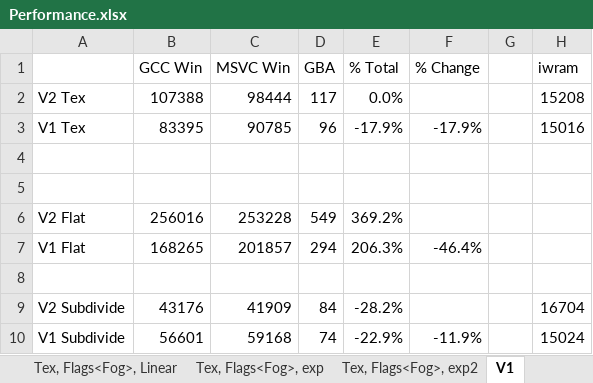
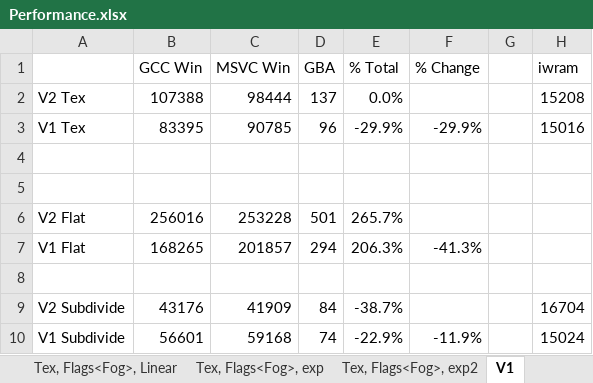
Before and after one commit to doomhack/Potato3d, an Excel workbook: P3DBenchmark/Performance.xlsx, sheet V1, drawn as a sheet; values as stored, in another font and other column widths than the file's, no borders; the diff names each change by its address in the sheet, - before the commit and + after, or states it on an @@ line.

```diff
--- a/P3DBenchmark/Performance.xlsx (sheet V1)
+++ b/P3DBenchmark/Performance.xlsx (sheet V1)
-D2 (GBA): 117
+D2 (GBA): 137
-E3 (% Total): -17.9%
+E3 (% Total): -29.9%
-F3 (% Change): -17.9%
+F3 (% Change): -29.9%
-D6 (GBA): 549
+D6 (GBA): 501
-E6 (% Total): 369.2%
+E6 (% Total): 265.7%
-F7 (% Change): -46.4%
+F7 (% Change): -41.3%
-E9 (% Total): -28.2%
+E9 (% Total): -38.7%
```
Also changed, not shown: sheet Tex, Flags<0>, sheet Flat, Flags<0>, 39 other files.
